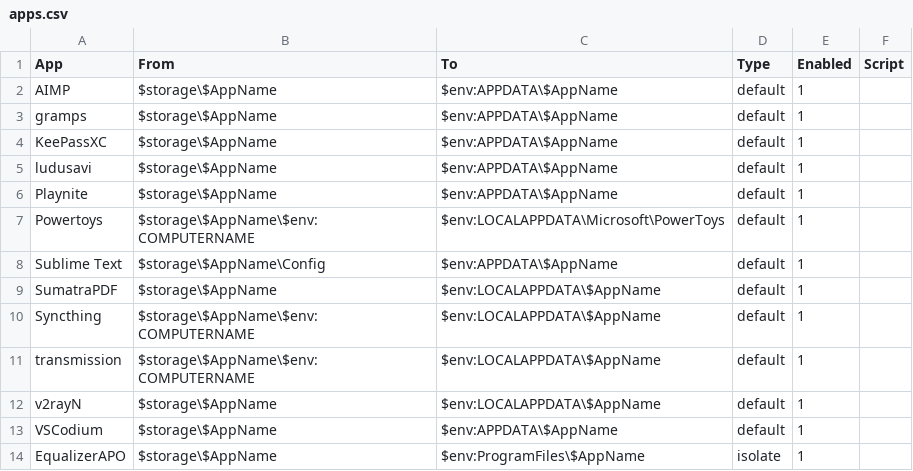
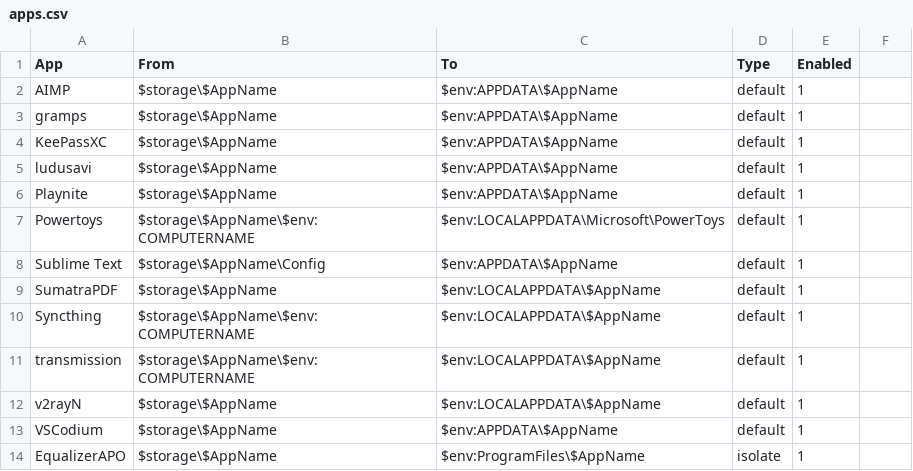
Before and after one commit to oqyude/winos, a CSV file: data/apps.csv, drawn as a sheet; the diff names each change by its address in the sheet, - before the commit and + after, or states it on an @@ line.

Commit message:
123

```diff
--- a/data/apps.csv
+++ b/data/apps.csv
-F1: Script
+F1: (empty)
```
